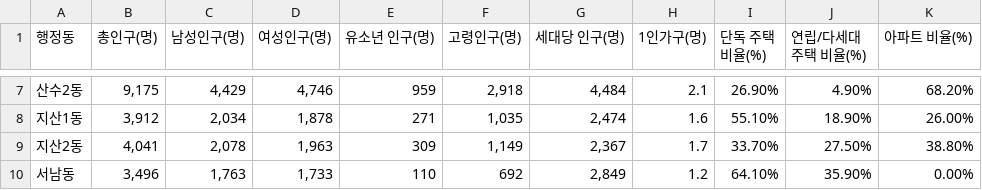
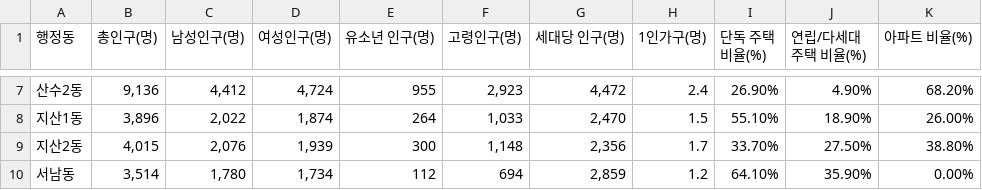
Before and after one commit to thdgkfla1-cpu/donggu-village-data, a CSV file: data.csv, drawn as a sheet; only a part is shown, gaps mark what is left out; the diff covers the shown part only; the diff names each change by its address in the sheet, - before the commit and + after, or states it on an @@ line.

```diff
--- a/data.csv
+++ b/data.csv
-B7 (총인구(명)): 9,175
+B7 (총인구(명)): 9,136
-C7 (남성인구(명)): 4,429
+C7 (남성인구(명)): 4,412
-D7 (여성인구(명)): 4,746
+D7 (여성인구(명)): 4,724
-E7 (유소년 인구(명)): 959
+E7 (유소년 인구(명)): 955
-F7 (고령인구(명)): 2,918
+F7 (고령인구(명)): 2,923
-G7 (세대당 인구(명)): 4,484
+G7 (세대당 인구(명)): 4,472
-H7 (1인가구(명)): 2.1
+H7 (1인가구(명)): 2.4
-B8 (총인구(명)): 3,912
+B8 (총인구(명)): 3,896
-C8 (남성인구(명)): 2,034
+C8 (남성인구(명)): 2,022
-D8 (여성인구(명)): 1,878
+D8 (여성인구(명)): 1,874
-E8 (유소년 인구(명)): 271
+E8 (유소년 인구(명)): 264
-F8 (고령인구(명)): 1,035
+F8 (고령인구(명)): 1,033
-G8 (세대당 인구(명)): 2,474
+G8 (세대당 인구(명)): 2,470
-H8 (1인가구(명)): 1.6
+H8 (1인가구(명)): 1.5
-B9 (총인구(명)): 4,041
+B9 (총인구(명)): 4,015
-C9 (남성인구(명)): 2,078
+C9 (남성인구(명)): 2,076
-D9 (여성인구(명)): 1,963
+D9 (여성인구(명)): 1,939
-E9 (유소년 인구(명)): 309
+E9 (유소년 인구(명)): 300
-F9 (고령인구(명)): 1,149
+F9 (고령인구(명)): 1,148
-G9 (세대당 인구(명)): 2,367
+G9 (세대당 인구(명)): 2,356
-B10 (총인구(명)): 3,496
+B10 (총인구(명)): 3,514
-C10 (남성인구(명)): 1,763
+C10 (남성인구(명)): 1,780
-D10 (여성인구(명)): 1,733
+D10 (여성인구(명)): 1,734
-E10 (유소년 인구(명)): 110
+E10 (유소년 인구(명)): 112
-F10 (고령인구(명)): 692
+F10 (고령인구(명)): 694
-G10 (세대당 인구(명)): 2,849
+G10 (세대당 인구(명)): 2,859
```
Also changed, not shown: 74 edited cells elsewhere in this file.
